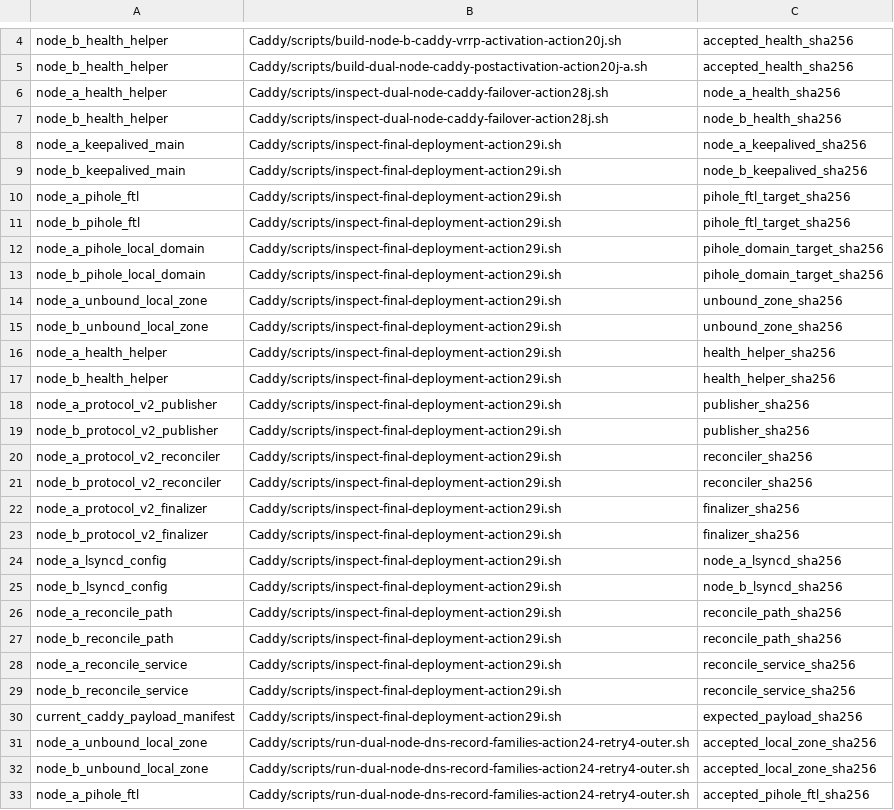
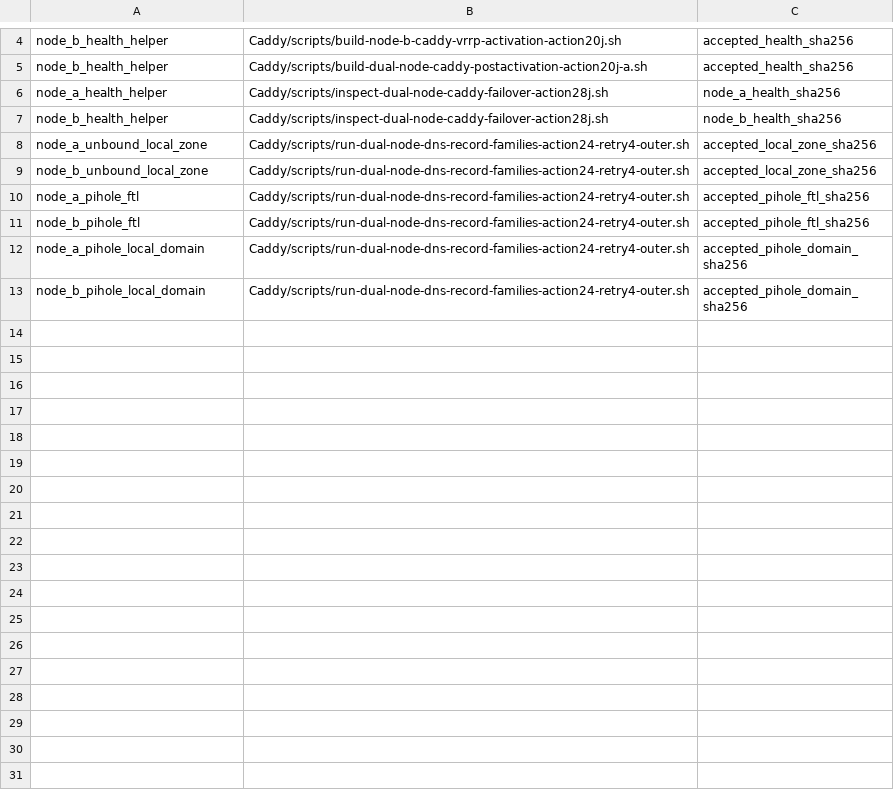
Before and after one commit to Racerx323/homelab-server-configs, a TSV file: Caddy/manifests/deployable-live-hash-consumers.tsv, drawn as a sheet; only a part is shown, gaps mark what is left out; the shorter side is filled out with more unchanged rows; the diff covers the shown part only.

Commit message:
Complete Caddy runtime lifecycle deployment

```diff
--- a/Caddy/manifests/deployable-live-hash-consumers.tsv
+++ b/Caddy/manifests/deployable-live-hash-consumers.tsv
@@ -7,25 +7,2 @@ node_a_health_helper	Caddy/scripts/inspect-dual-node-caddy-failover-action28j.sh
 node_b_health_helper	Caddy/scripts/inspect-dual-node-caddy-failover-action28j.sh	node_b_health_sha256
-node_a_keepalived_main	Caddy/scripts/inspect-final-deployment-action29i.sh	node_a_keepalived_sha256
-node_b_keepalived_main	Caddy/scripts/inspect-final-deployment-action29i.sh	node_b_keepalived_sha256
-node_a_pihole_ftl	Caddy/scripts/inspect-final-deployment-action29i.sh	pihole_ftl_target_sha256
-node_b_pihole_ftl	Caddy/scripts/inspect-final-deployment-action29i.sh	pihole_ftl_target_sha256
-node_a_pihole_local_domain	Caddy/scripts/inspect-final-deployment-action29i.sh	pihole_domain_target_sha256
-node_b_pihole_local_domain	Caddy/scripts/inspect-final-deployment-action29i.sh	pihole_domain_target_sha256
-node_a_unbound_local_zone	Caddy/scripts/inspect-final-deployment-action29i.sh	unbound_zone_sha256
-node_b_unbound_local_zone	Caddy/scripts/inspect-final-deployment-action29i.sh	unbound_zone_sha256
-node_a_health_helper	Caddy/scripts/inspect-final-deployment-action29i.sh	health_helper_sha256
-node_b_health_helper	Caddy/scripts/inspect-final-deployment-action29i.sh	health_helper_sha256
-node_a_protocol_v2_publisher	Caddy/scripts/inspect-final-deployment-action29i.sh	publisher_sha256
-node_b_protocol_v2_publisher	Caddy/scripts/inspect-final-deployment-action29i.sh	publisher_sha256
-node_a_protocol_v2_reconciler	Caddy/scripts/inspect-final-deployment-action29i.sh	reconciler_sha256
-node_b_protocol_v2_reconciler	Caddy/scripts/inspect-final-deployment-action29i.sh	reconciler_sha256
-node_a_protocol_v2_finalizer	Caddy/scripts/inspect-final-deployment-action29i.sh	finalizer_sha256
-node_b_protocol_v2_finalizer	Caddy/scripts/inspect-final-deployment-action29i.sh	finalizer_sha256
-node_a_lsyncd_config	Caddy/scripts/inspect-final-deployment-action29i.sh	node_a_lsyncd_sha256
-node_b_lsyncd_config	Caddy/scripts/inspect-final-deployment-action29i.sh	node_b_lsyncd_sha256
-node_a_reconcile_path	Caddy/scripts/inspect-final-deployment-action29i.sh	reconcile_path_sha256
-node_b_reconcile_path	Caddy/scripts/inspect-final-deployment-action29i.sh	reconcile_path_sha256
-node_a_reconcile_service	Caddy/scripts/inspect-final-deployment-action29i.sh	reconcile_service_sha256
-node_b_reconcile_service	Caddy/scripts/inspect-final-deployment-action29i.sh	reconcile_service_sha256
-current_caddy_payload_manifest	Caddy/scripts/inspect-final-deployment-action29i.sh	expected_payload_sha256
 node_a_unbound_local_zone	Caddy/scripts/run-dual-node-dns-record-families-action24-retry4-outer.sh	accepted_local_zone_sha256
```
Also changed, not shown: 20 removed rows elsewhere in this file, Caddy/manifests/accepted-live-artifacts.tsv, Caddy/manifests/manifest-lifecycle.tsv, 41 other files.
